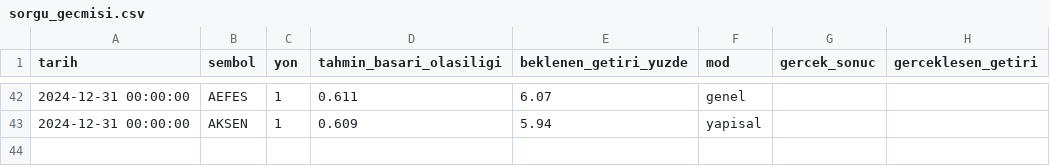
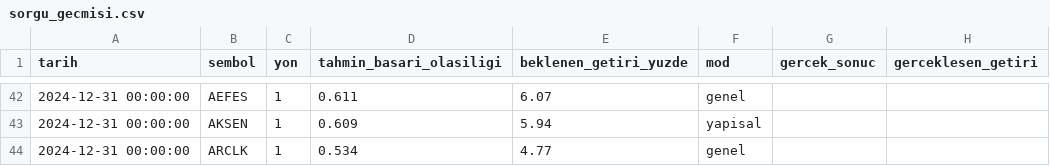
Before and after one commit to sifirdanbine01-commits/bist100-ai-tahmin, a CSV file: sorgu_gecmisi.csv, drawn as a sheet; only a part is shown, gaps mark what is left out; the diff names each change by its address in the sheet, - before the commit and + after, or states it on an @@ line.

```diff
--- a/sorgu_gecmisi.csv
+++ b/sorgu_gecmisi.csv
+row 44: 2024-12-31 00:00:00 | ARCLK | 1 | 0.534 | 4.77 | genel
```
